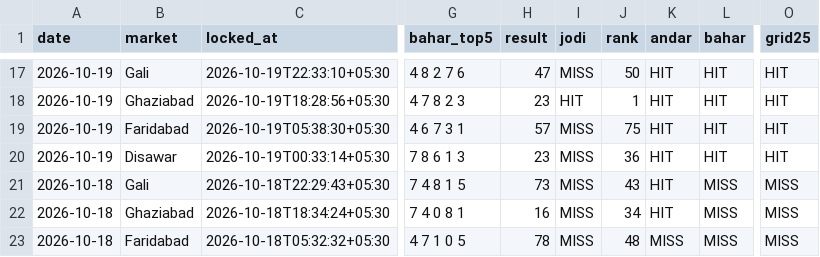
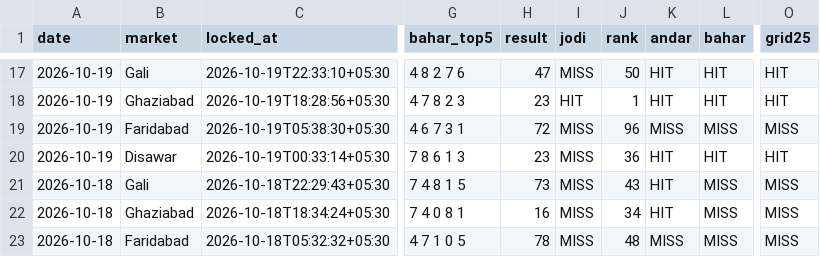
Before and after one commit to vaibhavkumar-WPDEV/predict-satta, a CSV file: data/pattern/prediction_history.csv, drawn as a sheet; only a part is shown, gaps mark what is left out; the diff names each change by its address in the sheet, - before the commit and + after, or states it on an @@ line.

```diff
--- a/data/pattern/prediction_history.csv
+++ b/data/pattern/prediction_history.csv
-H19 (result): 57
+H19 (result): 72
-J19 (rank): 75
+J19 (rank): 96
-K19 (andar): HIT
+K19 (andar): MISS
-L19 (bahar): HIT
+L19 (bahar): MISS
-O19 (grid25): HIT
+O19 (grid25): MISS
```
Also changed, not shown: data/engine5/prediction_history.csv, data/prediction_history.csv, 5 other files.
